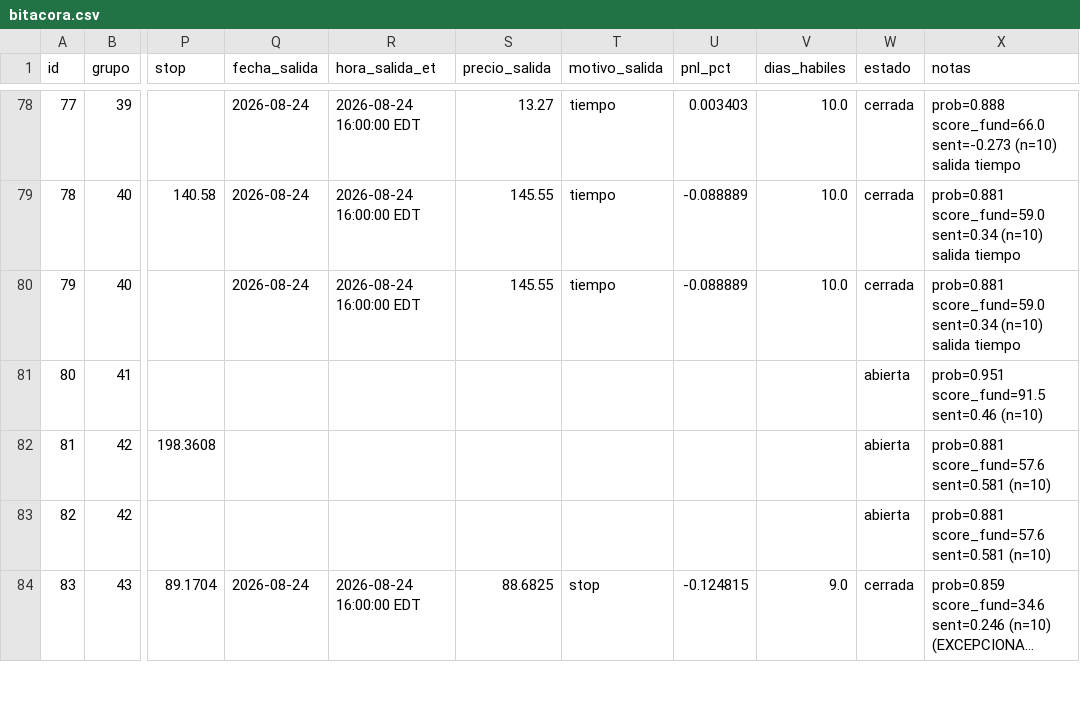
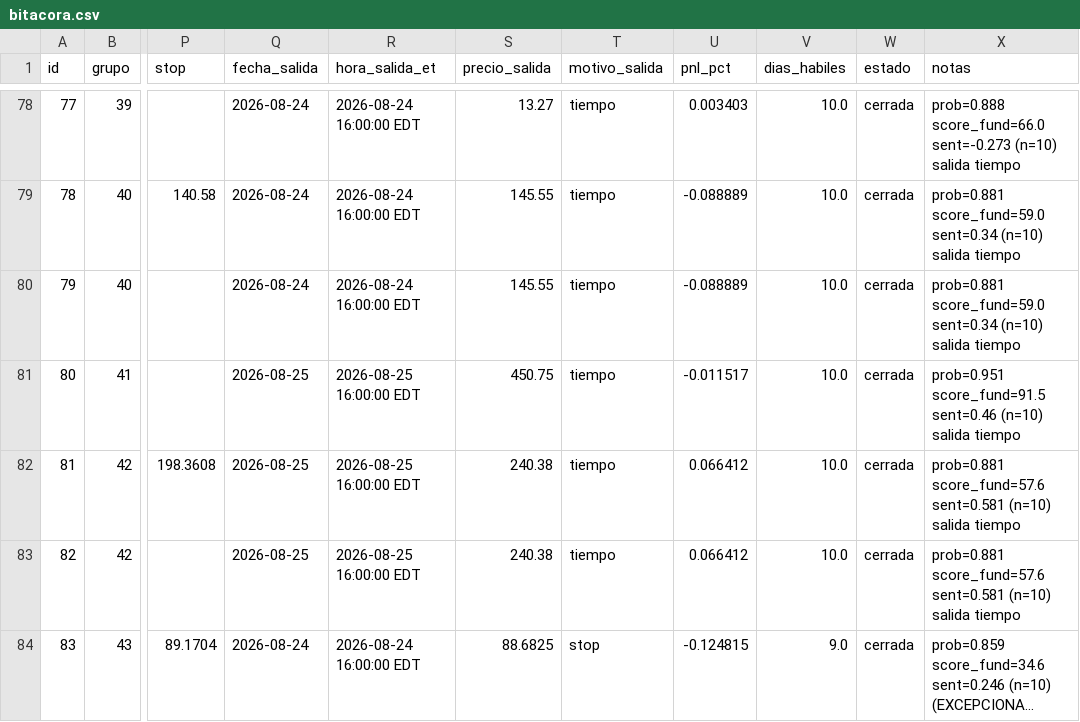
Before and after one commit to sebas1331/centinela-sp500, a CSV file: bitacora.csv, drawn as a sheet; only a part is shown, gaps mark what is left out; long unchanged cells end in …; the diff covers the shown part only; the diff names each change by its address in the sheet, - before the commit and + after, or states it on an @@ line.

```diff
--- a/bitacora.csv
+++ b/bitacora.csv
-Q81:Q83 (fecha_salida): (empty)
+Q81:Q83 (fecha_salida): 2026-08-25
-R81:R83 (hora_salida_et): (empty)
+R81:R83 (hora_salida_et): 2026-08-25 16:00:00 EDT
-S81 (precio_salida): (empty)
+S81 (precio_salida): 450.75
-T81:T83 (motivo_salida): (empty)
+T81:T83 (motivo_salida): tiempo
-U81 (pnl_pct): (empty)
+U81 (pnl_pct): -0.011517
-V81:V83 (dias_habiles): (empty)
+V81:V83 (dias_habiles): 10.0
-W81:W83 (estado): abierta
+W81:W83 (estado): cerrada
-X81 (notas): …sent=0.46 (n=10)
+X81 (notas): …sent=0.46 (n=10) salida tiempo
-S82:S83 (precio_salida): (empty)
+S82:S83 (precio_salida): 240.38
-U82:U83 (pnl_pct): (empty)
+U82:U83 (pnl_pct): 0.066412
-X82:X83 (notas): …sent=0.581 (n=10)
+X82:X83 (notas): …sent=0.581 (n=10) salida tiempo
```
Also changed, not shown: 8 added rows and 14 edited cells elsewhere in this file, 4 other files.
